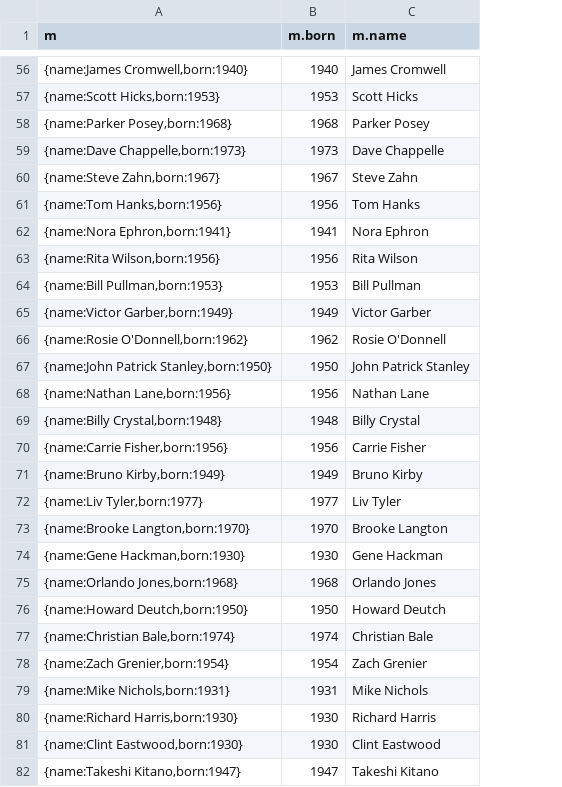
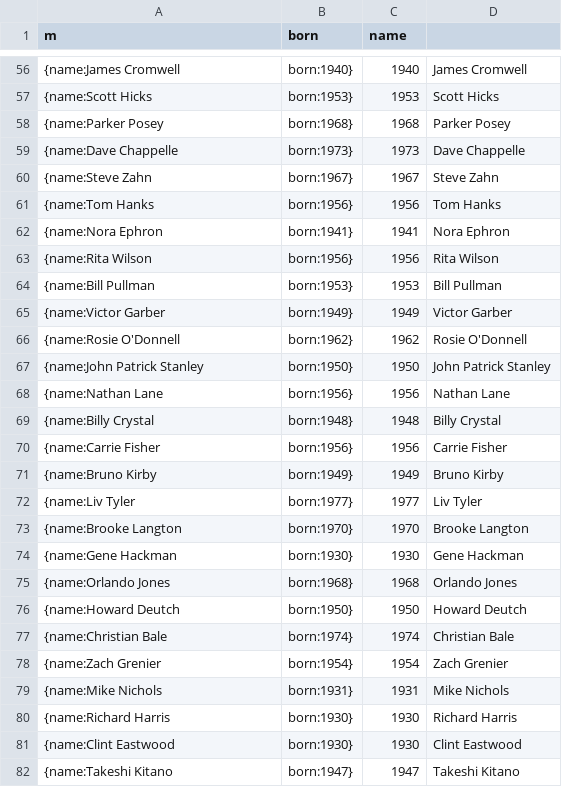
Before and after one commit to silverdiamond45/Neo4j-csv, a CSV file: Person.csv, drawn as a sheet; only a part is shown, gaps mark what is left out; addresses are those after the commit; the diff covers the shown part only; the diff names each change by its address in the sheet, - before the commit and + after, or states it on an @@ line.

```diff
--- a/Person.csv
+++ b/Person.csv
+column B (born), rows 56-82: born:1940} | born:1953} | born:1968} | born:1973} | born:1967} | born:1956} | born:1941} | born:1956} | born:1953} | born:1949} | born:1962} | born:1950} | born:1956} | born:1948} | born:1956} | born:1949} | born:1977} | born:1970} | born:1930} | born:1968} | born:1950} | born:1974} | born:1954} | born:1931} | born:1930} | born:1930} | born:1947}
-C1: m.born
+C1: name
-D1: m.name
+D1: (empty)
-A56 (m): {name:James Cromwell,born:1940}
+A56 (m): {name:James Cromwell
-A57 (m): {name:Scott Hicks,born:1953}
+A57 (m): {name:Scott Hicks
-A58 (m): {name:Parker Posey,born:1968}
+A58 (m): {name:Parker Posey
-A59 (m): {name:Dave Chappelle,born:1973}
+A59 (m): {name:Dave Chappelle
-A60 (m): {name:Steve Zahn,born:1967}
+A60 (m): {name:Steve Zahn
-A61 (m): {name:Tom Hanks,born:1956}
+A61 (m): {name:Tom Hanks
-A62 (m): {name:Nora Ephron,born:1941}
+A62 (m): {name:Nora Ephron
-A63 (m): {name:Rita Wilson,born:1956}
+A63 (m): {name:Rita Wilson
-A64 (m): {name:Bill Pullman,born:1953}
+A64 (m): {name:Bill Pullman
-A65 (m): {name:Victor Garber,born:1949}
+A65 (m): {name:Victor Garber
-A66 (m): {name:Rosie O'Donnell,born:1962}
+A66 (m): {name:Rosie O'Donnell
-A67 (m): {name:John Patrick Stanley,born:1950}
+A67 (m): {name:John Patrick Stanley
-A68 (m): {name:Nathan Lane,born:1956}
+A68 (m): {name:Nathan Lane
-A69 (m): {name:Billy Crystal,born:1948}
+A69 (m): {name:Billy Crystal
-A70 (m): {name:Carrie Fisher,born:1956}
+A70 (m): {name:Carrie Fisher
-A71 (m): {name:Bruno Kirby,born:1949}
+A71 (m): {name:Bruno Kirby
-A72 (m): {name:Liv Tyler,born:1977}
+A72 (m): {name:Liv Tyler
-A73 (m): {name:Brooke Langton,born:1970}
+A73 (m): {name:Brooke Langton
-A74 (m): {name:Gene Hackman,born:1930}
+A74 (m): {name:Gene Hackman
-A75 (m): {name:Orlando Jones,born:1968}
+A75 (m): {name:Orlando Jones
-A76 (m): {name:Howard Deutch,born:1950}
+A76 (m): {name:Howard Deutch
-A77 (m): {name:Christian Bale,born:1974}
+A77 (m): {name:Christian Bale
-A78 (m): {name:Zach Grenier,born:1954}
+A78 (m): {name:Zach Grenier
-A79 (m): {name:Mike Nichols,born:1931}
+A79 (m): {name:Mike Nichols
-A80 (m): {name:Richard Harris,born:1930}
+A80 (m): {name:Richard Harris
-A81 (m): {name:Clint Eastwood,born:1930}
+A81 (m): {name:Clint Eastwood
-A82 (m): {name:Takeshi Kitano,born:1947}
+A82 (m): {name:Takeshi Kitano
```
Also changed, not shown: 111 edited cells elsewhere in this file, Movies.csv.
